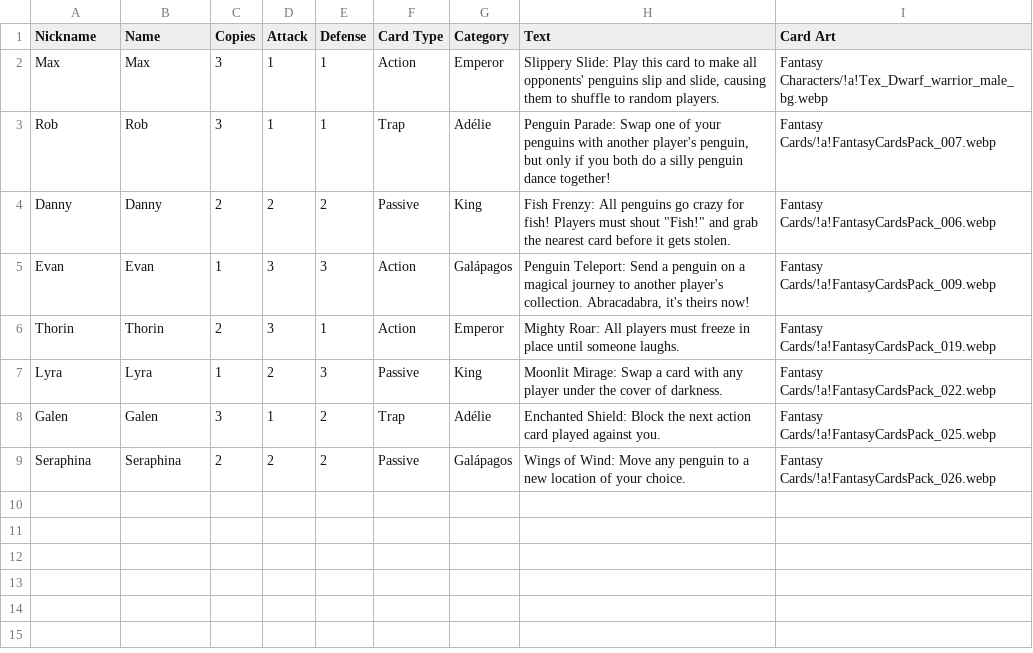
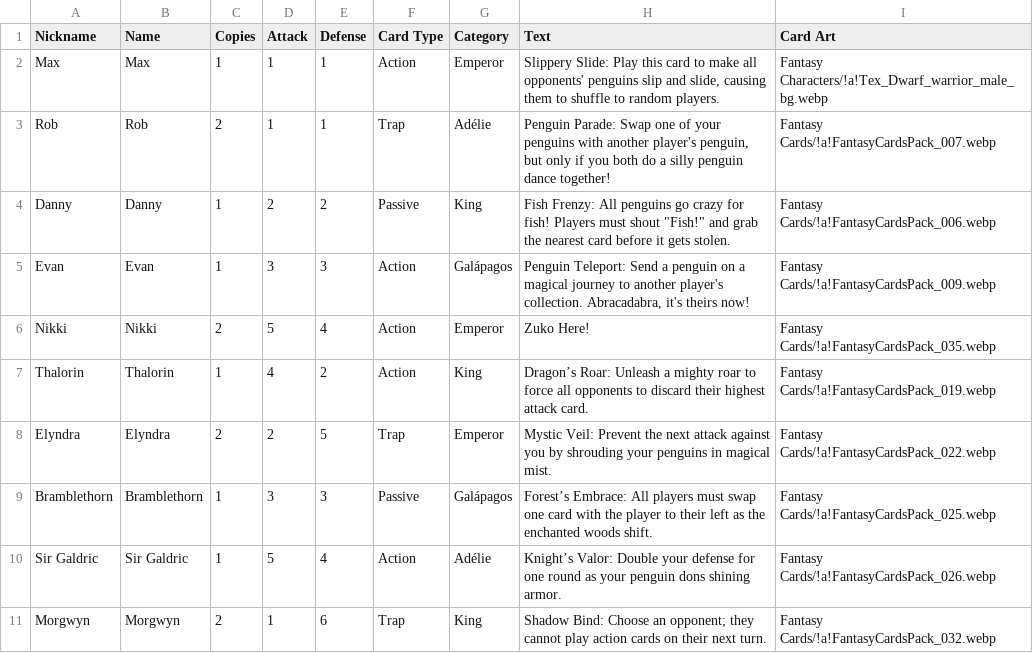
Before and after one commit to maximumsproductions/board-game-vault, a CSV file: csv/mm_example_card_sheet_cards.csv, drawn as a sheet.

Commit message:
pass 2

```diff
--- a/csv/mm_example_card_sheet_cards.csv
+++ b/csv/mm_example_card_sheet_cards.csv
@@ -1,9 +1,11 @@
 Nickname,Name,Copies,Attack,Defense,Card Type,Category,Text,Card Art
-Max,Max,3,1,1,Action,Emperor,"Slippery Slide: Play this card to make all opponents' penguins slip and slide, causing them to shuffle to random players.",Fantasy Characters/!a!Tex_Dwarf_warrior_male_bg.webp
-Rob,Rob,3,1,1,Trap,Adélie,"Penguin Parade: Swap one of your penguins with another player's penguin, but only if you both do a silly penguin dance together!",Fantasy Cards/!a!FantasyCardsPack_007.webp
-Danny,Danny,2,2,2,Passive,King,"Fish Frenzy: All penguins go crazy for fish! Players must shout ""Fish!"" and grab the nearest card before it gets stolen.",Fantasy Cards/!a!FantasyCardsPack_006.webp
+Max,Max,1,1,1,Action,Emperor,"Slippery Slide: Play this card to make all opponents' penguins slip and slide, causing them to shuffle to random players.",Fantasy Characters/!a!Tex_Dwarf_warrior_male_bg.webp
+Rob,Rob,2,1,1,Trap,Adélie,"Penguin Parade: Swap one of your penguins with another player's penguin, but only if you both do a silly penguin dance together!",Fantasy Cards/!a!FantasyCardsPack_007.webp
+Danny,Danny,1,2,2,Passive,King,"Fish Frenzy: All penguins go crazy for fish! Players must shout ""Fish!"" and grab the nearest card before it gets stolen.",Fantasy Cards/!a!FantasyCardsPack_006.webp
 Evan,Evan,1,3,3,Action,Galápagos,"Penguin Teleport: Send a penguin on a magical journey to another player's collection. Abracadabra, it's theirs now!",Fantasy Cards/!a!FantasyCardsPack_009.webp
-Thorin,Thorin,2,3,1,Action,Emperor,Mighty Roar: All players must freeze in place until someone laughs.,Fantasy Cards/!a!FantasyCardsPack_019.webp
-Lyra,Lyra,1,2,3,Passive,King,Moonlit Mirage: Swap a card with any player under the cover of darkness.,Fantasy Cards/!a!FantasyCardsPack_022.webp
-Galen,Galen,3,1,2,Trap,Adélie,Enchanted Shield: Block the next action card played against you.,Fantasy Cards/!a!FantasyCardsPack_025.webp
-Seraphina,Seraphina,2,2,2,Passive,Galápagos,Wings of Wind: Move any penguin to a new location of your choice.,Fantasy Cards/!a!FantasyCardsPack_026.webp
+Nikki,Nikki,2,5,4,Action,Emperor,Zuko Here!,Fantasy Cards/!a!FantasyCardsPack_035.webp
+Thalorin,Thalorin,1,4,2,Action,King,Dragon’s Roar: Unleash a mighty roar to force all opponents to discard their highest attack card.,Fantasy Cards/!a!FantasyCardsPack_019.webp
+Elyndra,Elyndra,2,2,5,Trap,Emperor,Mystic Veil: Prevent the next attack against you by shrouding your penguins in magical mist.,Fantasy Cards/!a!FantasyCardsPack_022.webp
+Bramblethorn,Bramblethorn,1,3,3,Passive,Galápagos,Forest’s Embrace: All players must swap one card with the player to their left as the enchanted woods shift.,Fantasy Cards/!a!FantasyCardsPack_025.webp
+Sir Galdric,Sir Galdric,1,5,4,Action,Adélie,Knight’s Valor: Double your defense for one round as your penguin dons shining armor.,Fantasy Cards/!a!FantasyCardsPack_026.webp
+Morgwyn,Morgwyn,2,1,6,Trap,King,Shadow Bind: Choose an opponent; they cannot play action cards on their next turn.,Fantasy Cards/!a!FantasyCardsPack_032.webp
```
